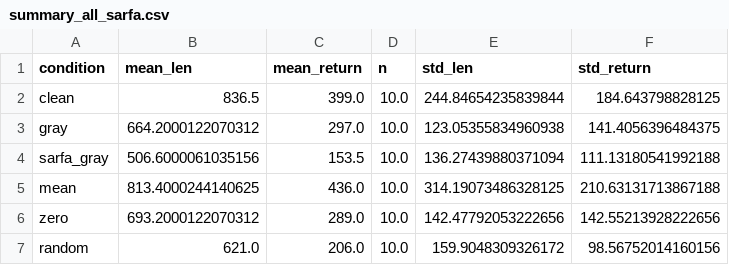
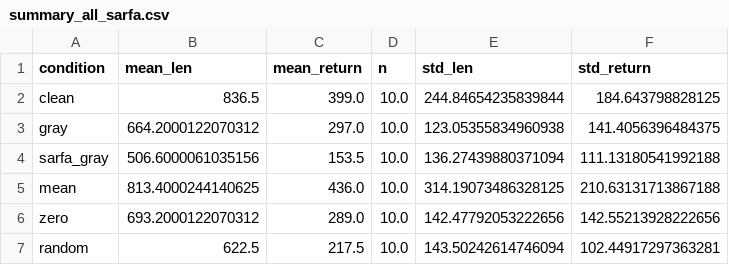
Before and after one commit to camygiuliani/project_RL, a CSV file: robustness_outputs/sac/summary_all_sarfa.csv, drawn as a sheet.

```diff
--- a/robustness_outputs/sac/summary_all_sarfa.csv
+++ b/robustness_outputs/sac/summary_all_sarfa.csv
@@ -6,2 +6,2 @@ mean,813.4000244140625,436.0,10.0,314.19073486328125,210.63131713867188
 zero,693.2000122070312,289.0,10.0,142.47792053222656,142.55213928222656
-random,621.0,206.0,10.0,159.9048309326172,98.56752014160156
+random,622.5,217.5,10.0,143.50242614746094,102.44917297363281
```
Also changed, not shown: robustness_outputs/sac/results_all_sarfa.csv, 39 other files.
